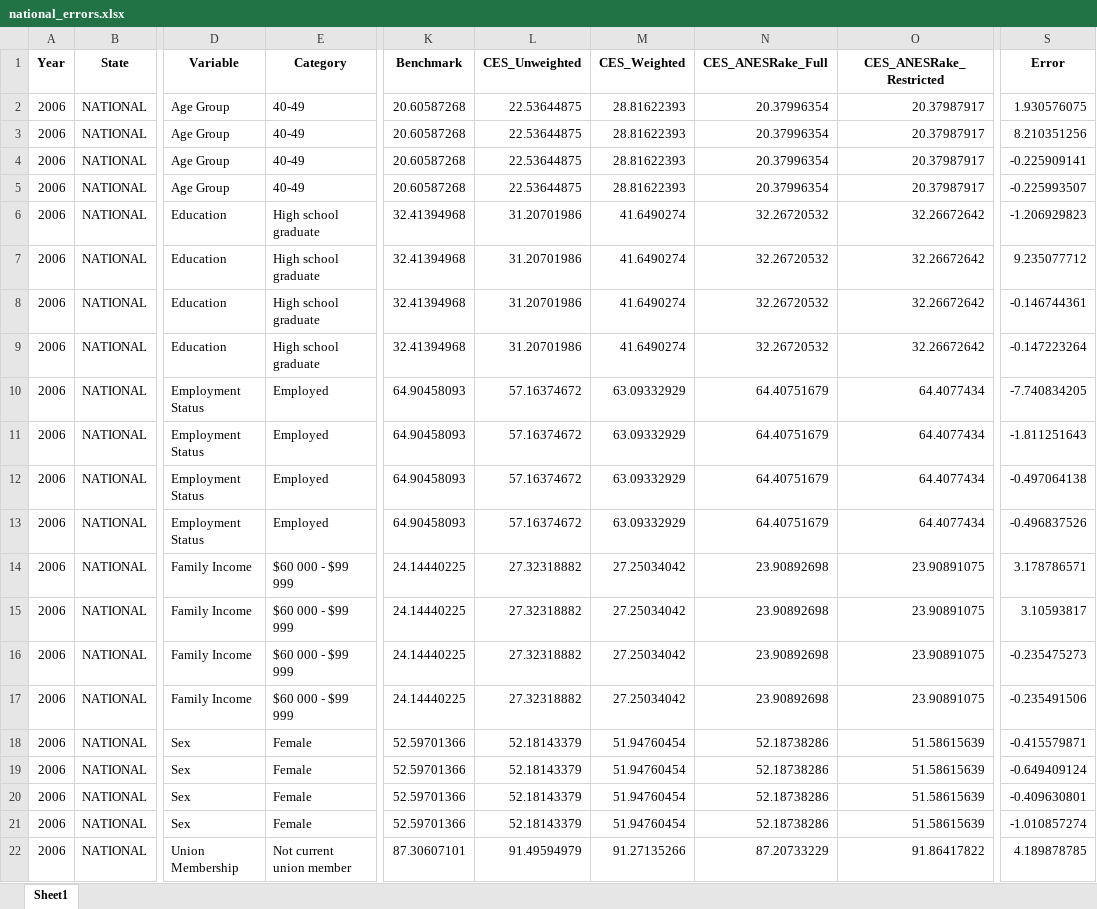
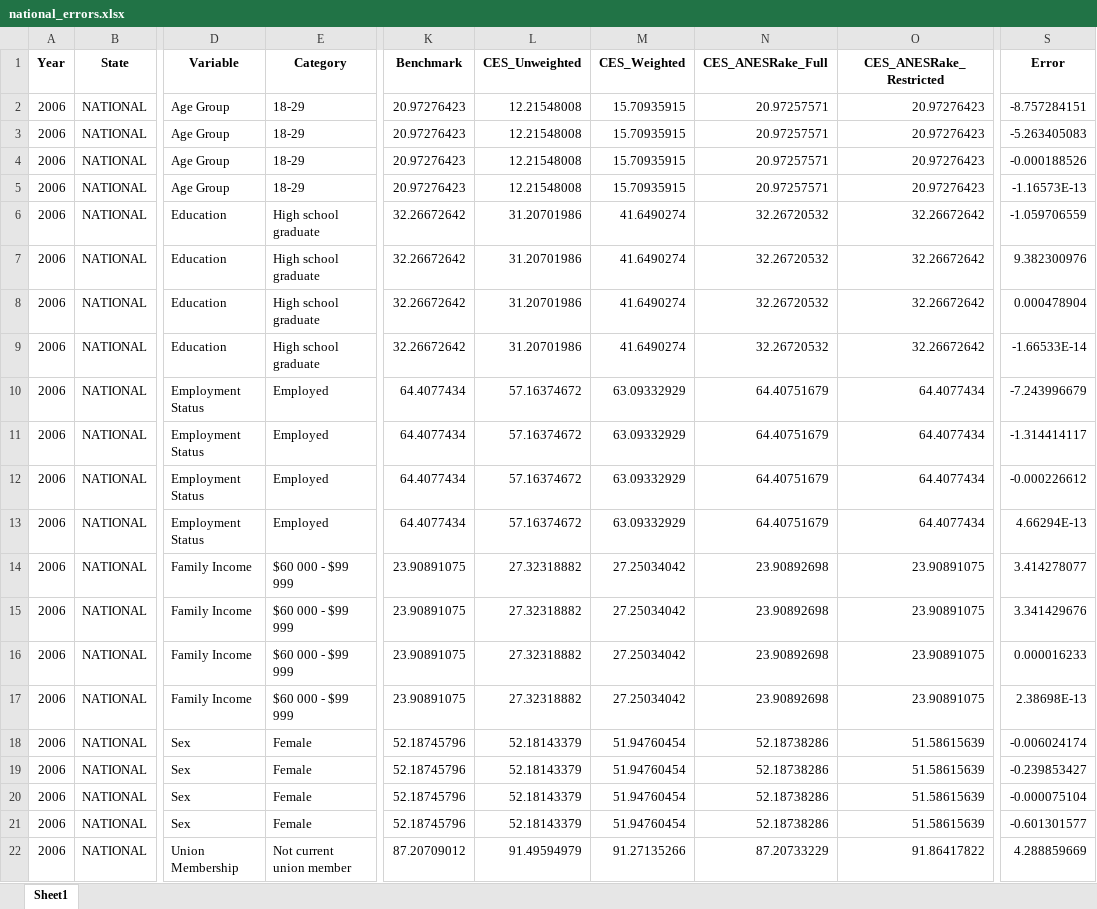
Before and after one commit to jdpru/CES-Accuracy-Analysis, an Excel workbook: tables_and_figures/input_tables/national_errors.xlsx, sheet Sheet1, drawn as a sheet; only a part is shown, gaps mark what is left out; values as stored, in another font and other column widths than the file's, no borders; the diff covers the shown part only; the diff names each change by its address in the sheet, - before the commit and + after, or states it on an @@ line.

```diff
--- a/tables_and_figures/input_tables/national_errors.xlsx (sheet Sheet1)
+++ b/tables_and_figures/input_tables/national_errors.xlsx (sheet Sheet1)
-E2:E5 (Category): 40-49
+E2:E5 (Category): 18-29
-K2:K5 (Benchmark): 20.60587268
+K2:K5 (Benchmark): 20.97276423
-L2:L5 (CES_Unweighted): 22.53644875
+L2:L5 (CES_Unweighted): 12.21548008
-M2:M5 (CES_Weighted): 28.81622393
+M2:M5 (CES_Weighted): 15.70935915
-N2:N5 (CES_ANESRake_Full): 20.37996354
+N2:N5 (CES_ANESRake_Full): 20.97257571
-O2:O5 (CES_ANESRake_Restricted): 20.37987917
+O2:O5 (CES_ANESRake_Restricted): 20.97276423
-S2 (Error): 1.930576075
+S2 (Error): -8.757284151
-S3 (Error): 8.210351256
+S3 (Error): -5.263405083
-S4 (Error): -0.225909141
+S4 (Error): -0.000188526
-S5 (Error): -0.225993507
+S5 (Error): -1.16573E-13
-K6:K9 (Benchmark): 32.41394968
+K6:K9 (Benchmark): 32.26672642
-S6 (Error): -1.206929823
+S6 (Error): -1.059706559
-S7 (Error): 9.235077712
+S7 (Error): 9.382300976
-S8 (Error): -0.146744361
+S8 (Error): 0.000478904
-S9 (Error): -0.147223264
+S9 (Error): -1.66533E-14
-K10:K13 (Benchmark): 64.90458093
+K10:K13 (Benchmark): 64.4077434
-S10 (Error): -7.740834205
+S10 (Error): -7.243996679
-S11 (Error): -1.811251643
+S11 (Error): -1.314414117
-S12 (Error): -0.497064138
+S12 (Error): -0.000226612
-S13 (Error): -0.496837526
+S13 (Error): 4.66294E-13
-K14:K17 (Benchmark): 24.14440225
+K14:K17 (Benchmark): 23.90891075
-S14 (Error): 3.178786571
+S14 (Error): 3.414278077
-S15 (Error): 3.10593817
+S15 (Error): 3.341429676
-S16 (Error): -0.235475273
+S16 (Error): 0.000016233
-S17 (Error): -0.235491506
+S17 (Error): 2.38698E-13
-K18:K21 (Benchmark): 52.59701366
+K18:K21 (Benchmark): 52.18745796
-S18 (Error): -0.415579871
+S18 (Error): -0.006024174
-S19 (Error): -0.649409124
+S19 (Error): -0.239853427
-S20 (Error): -0.409630801
+S20 (Error): -0.000075104
-S21 (Error): -1.010857274
+S21 (Error): -0.601301577
-K22 (Benchmark): 87.30607101
+K22 (Benchmark): 87.20709012
-S22 (Error): 4.189878785
+S22 (Error): 4.288859669
```
Also changed, not shown: 726 edited cells elsewhere in this sheet, data/misc./skip_conditions_final.xlsx, tables_and_figures/input_tables/vars_used_by_anesrake.xlsx, 2 other files.
